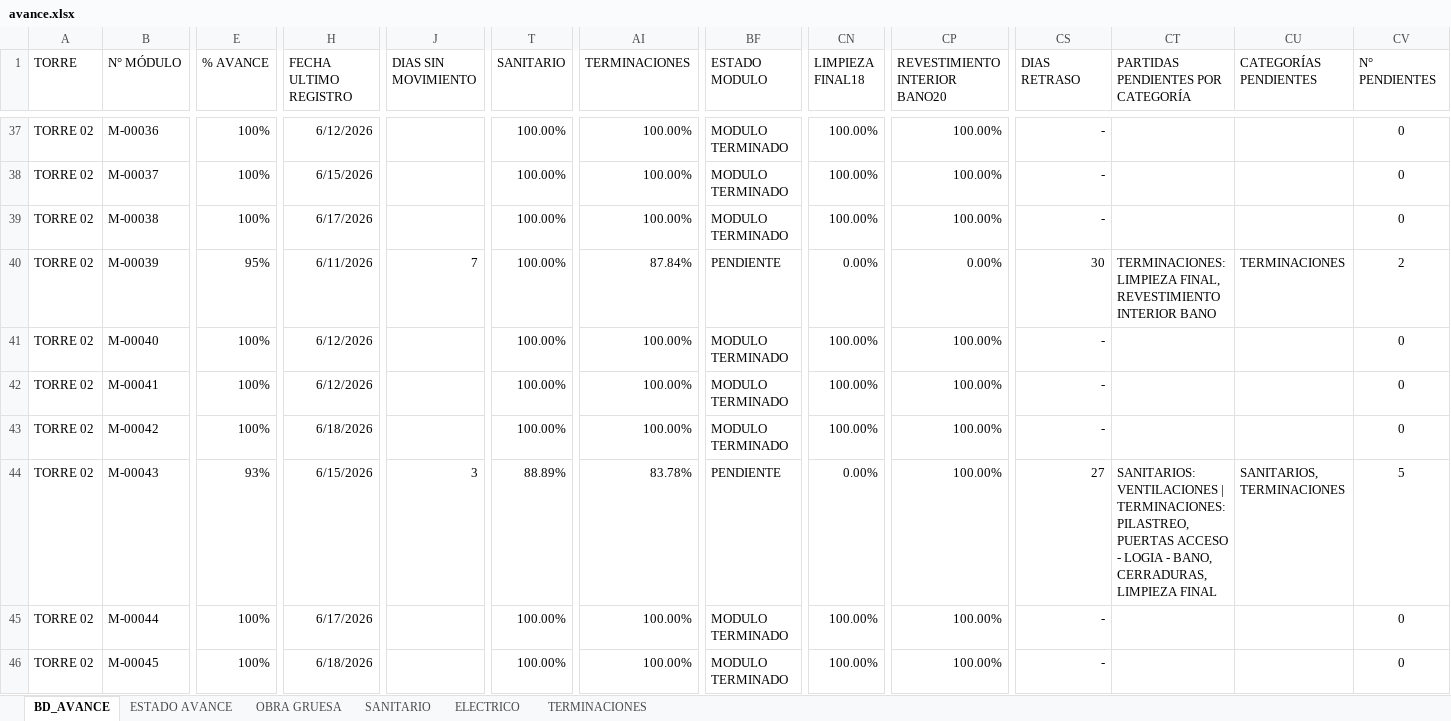
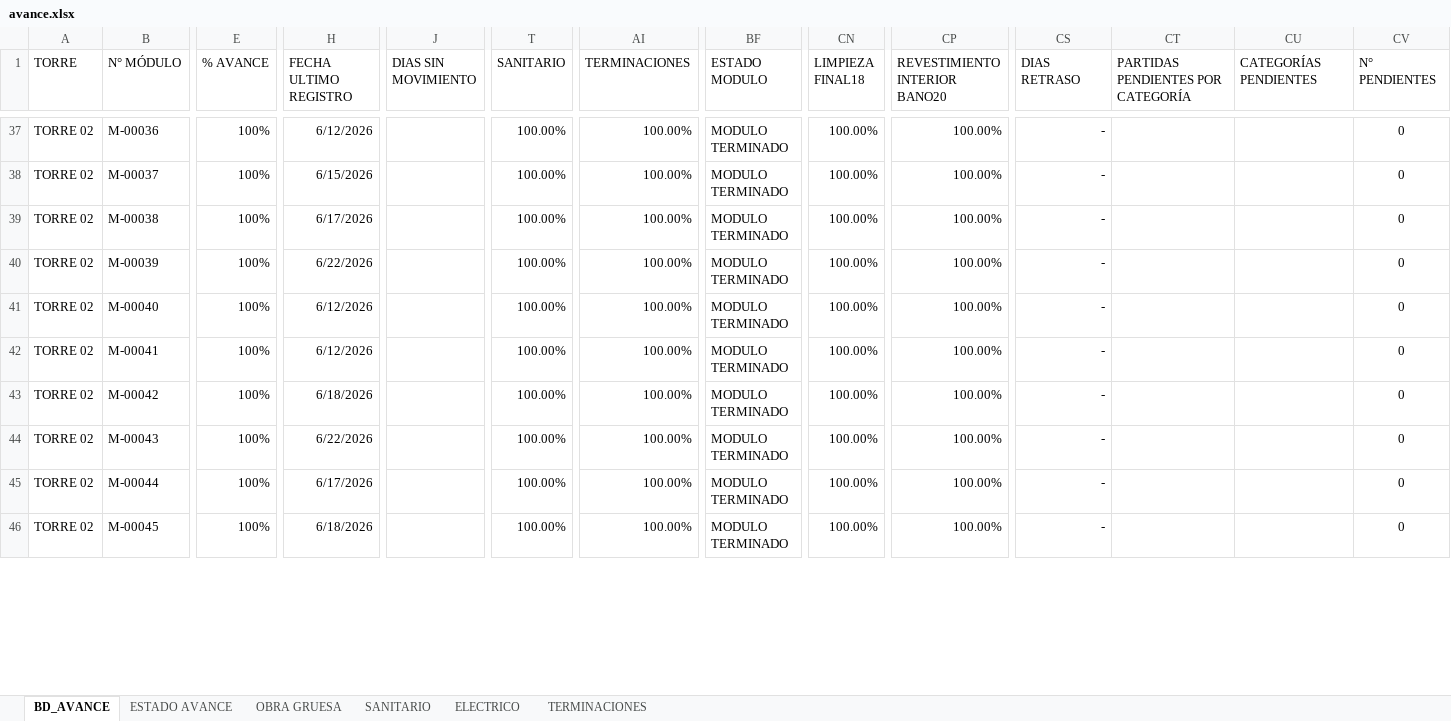
Before and after one commit to ArielPint/LA-CHACRA, an Excel workbook: data/avance.xlsx, sheet BD_AVANCE, drawn as a sheet; only a part is shown, gaps mark what is left out; values as stored, in another font and other column widths than the file's, no borders; conditional formats and table styles not drawn; the diff covers the shown part only; the diff names each change by its address in the sheet, - before the commit and + after, or states it on an @@ line.

```diff
--- a/data/avance.xlsx (sheet BD_AVANCE)
+++ b/data/avance.xlsx (sheet BD_AVANCE)
-E40 (% AVANCE): 95%
+E40 (% AVANCE): 100%
-H40 (FECHA ULTIMO REGISTRO): 6/11/2026
+H40 (FECHA ULTIMO REGISTRO): 6/22/2026
-J40 (DIAS SIN MOVIMIENTO): 7
+J40 (DIAS SIN MOVIMIENTO): (empty)
-AI40 (TERMINACIONES): 87.84%
+AI40 (TERMINACIONES): 100.00%
-BF40 (ESTADO MODULO): PENDIENTE
+BF40 (ESTADO MODULO): MODULO TERMINADO
-CN40 (LIMPIEZA FINAL18): 0.00%
+CN40 (LIMPIEZA FINAL18): 100.00%
-CP40 (REVESTIMIENTO INTERIOR BANO20): 0.00%
+CP40 (REVESTIMIENTO INTERIOR BANO20): 100.00%
-CS40 (DIAS RETRASO): 30
+CS40 (DIAS RETRASO): -
-CT40: TERMINACIONES: LIMPIEZA FINAL, REVESTIMIENTO INTERIOR BANO
+CT40: (empty)
-CU40 (CATEGORÍAS PENDIENTES): TERMINACIONES
+CU40 (CATEGORÍAS PENDIENTES): (empty)
-CV40 (N° PENDIENTES): 2
+CV40 (N° PENDIENTES): 0
-E44 (% AVANCE): 93%
+E44 (% AVANCE): 100%
-H44 (FECHA ULTIMO REGISTRO): 6/15/2026
+H44 (FECHA ULTIMO REGISTRO): 6/22/2026
-J44 (DIAS SIN MOVIMIENTO): 3
+J44 (DIAS SIN MOVIMIENTO): (empty)
-T44 (SANITARIO): 88.89%
+T44 (SANITARIO): 100.00%
-AI44 (TERMINACIONES): 83.78%
+AI44 (TERMINACIONES): 100.00%
-BF44 (ESTADO MODULO): PENDIENTE
+BF44 (ESTADO MODULO): MODULO TERMINADO
-CN44 (LIMPIEZA FINAL18): 0.00%
+CN44 (LIMPIEZA FINAL18): 100.00%
-CS44 (DIAS RETRASO): 27
+CS44 (DIAS RETRASO): -
-CT44: SANITARIOS: VENTILACIONES | TERMINACIONES: PILASTREO, PUERTAS ACCESO - LOGIA - BANO, CERRADURAS, LIMPIEZA FINAL
+CT44: (empty)
-CU44 (CATEGORÍAS PENDIENTES): SANITARIOS, TERMINACIONES
+CU44 (CATEGORÍAS PENDIENTES): (empty)
-CV44 (N° PENDIENTES): 5
+CV44 (N° PENDIENTES): 0
```
Also changed, not shown: 1386 edited cells elsewhere in this sheet, hidden cells, 1 other file.
